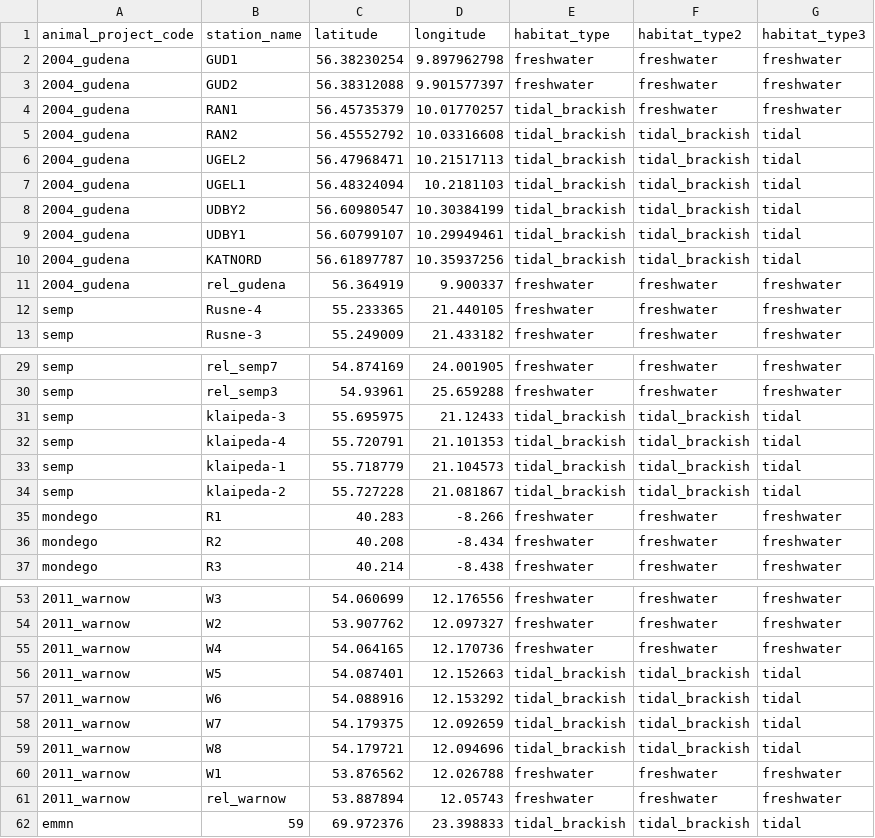
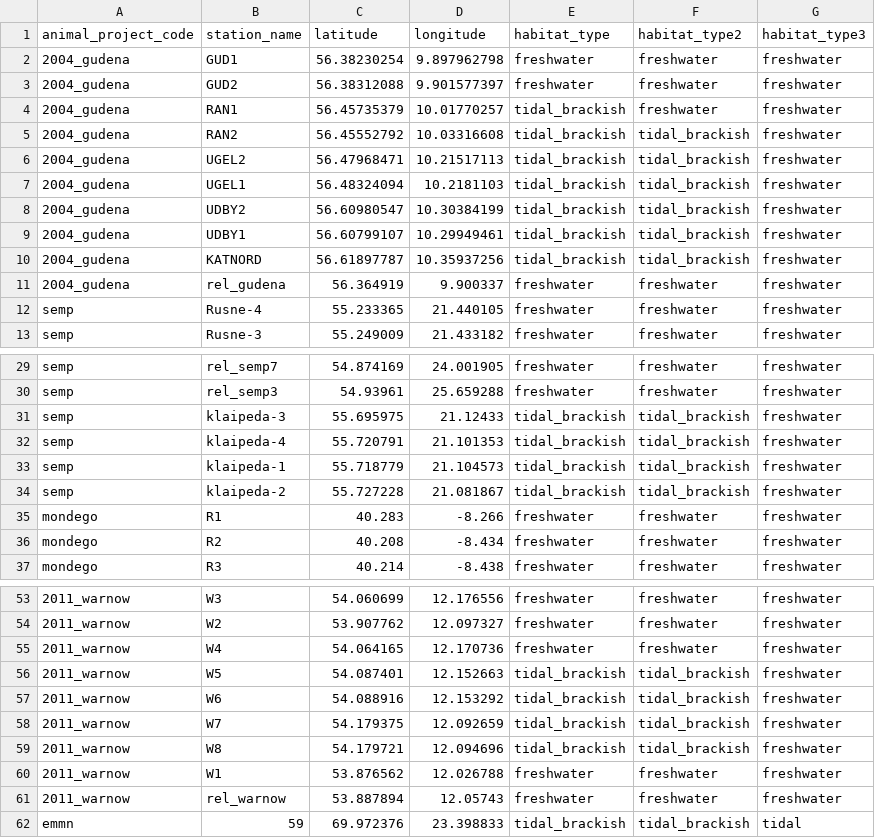
Before and after one commit to PieterjanVerhelst/eel-meta-analysis, a CSV file: data/external/habitats.csv, drawn as a sheet; only a part is shown, gaps mark what is left out; the diff names each change by its address in the sheet, - before the commit and + after, or states it on an @@ line.

Commit message:
set tidal to freshwater for gudena, warnow and semp

```diff
--- a/data/external/habitats.csv
+++ b/data/external/habitats.csv
-G5:G10 (habitat_type3): tidal
+G5:G10 (habitat_type3): freshwater
-G31:G34 (habitat_type3): tidal
+G31:G34 (habitat_type3): freshwater
-G56:G59 (habitat_type3): tidal
+G56:G59 (habitat_type3): freshwater
```
